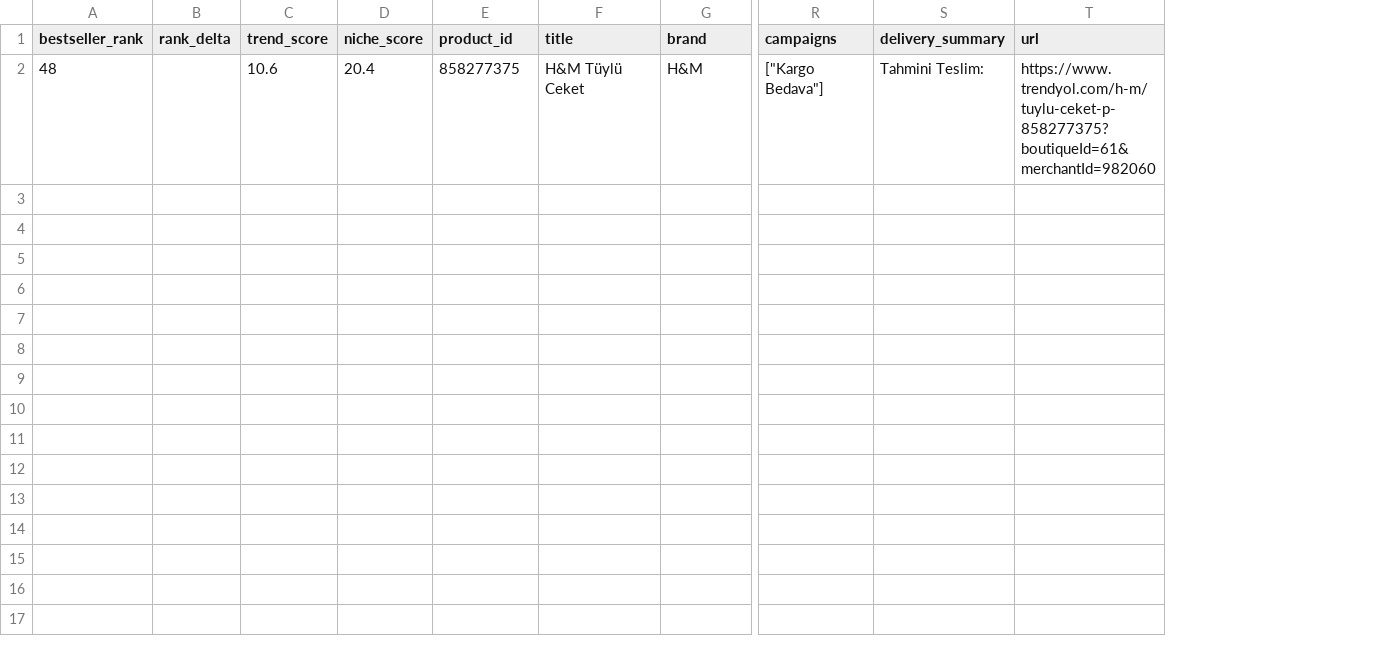
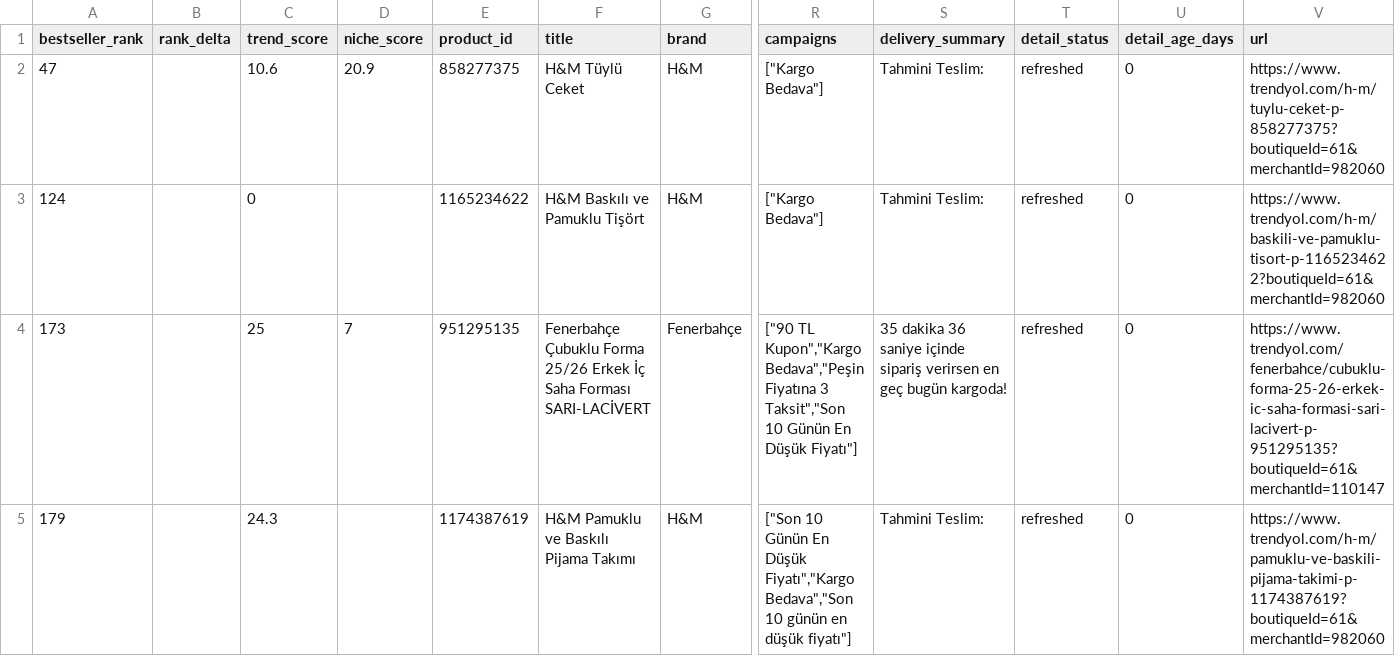
Before and after one commit to caner8047-coder/Trendyol, a CSV file: lists/2026-08-14/stock-risk.csv, drawn as a sheet; only a part is shown, gaps mark what is left out; rows hold the shown columns only; the diff names each change by its address in the sheet, - before the commit and + after, or states it on an @@ line.

```diff
--- a/lists/2026-08-14/stock-risk.csv
+++ b/lists/2026-08-14/stock-risk.csv
+column T (detail_status), row 2: refreshed
+column U (detail_age_days), row 2: 0
-A2 (bestseller_rank): 48
+A2 (bestseller_rank): 47
-D2 (niche_score): 20.4
+D2 (niche_score): 20.9
+row 3: 124 |  | 0 |  | 1165234622 | H&M Baskılı ve Pamuklu Tişört | H&M | ["Kargo Bedava"] | Tahmini Teslim: | refreshed | 0 | https://www.trendyol.com/h-m/baskili-ve-pamuklu-tisort-p-1165234622?boutiqueId=61&merchantId=982060
+row 4: 173 |  | 25 | 7 | 951295135 | Fenerbahçe Çubuklu Forma 25/26 Erkek İç Saha Forması SARI-LACİVERT | Fenerbahçe | ["90 TL Kupon","Kargo Bedava","Peşin Fiyatına 3 Taksit","Son 10 Günün En Düşük Fiyatı"] | 35 dakika 36 saniye içinde sipariş verirsen en geç bugün kargoda! | refreshed | 0 | https://www.trendyol.com/fenerbahce/cubuklu-forma-25-26-erkek-ic-saha-formasi-sari-lacivert-p-951295135?boutiqueId=61&merchantId=110147
+row 5: 179 |  | 24.3 |  | 1174387619 | H&M Pamuklu ve Baskılı Pijama Takımı | H&M | ["Son 10 Günün En Düşük Fiyatı","Kargo Bedava","Son 10 günün en düşük fiyatı"] | Tahmini Teslim: | refreshed | 0 | https://www.trendyol.com/h-m/pamuklu-ve-baskili-pijama-takimi-p-1174387619?boutiqueId=61&merchantId=982060
```
Also changed, not shown: lists/2026-08-14/falling.csv, lists/2026-08-14/niche.csv, 21 other files.
